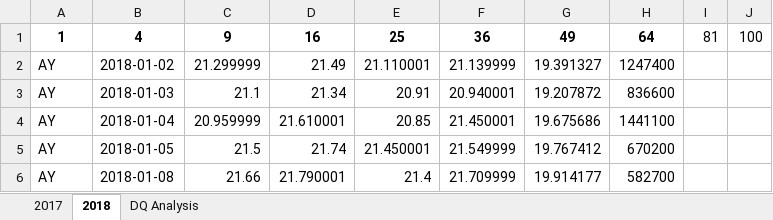
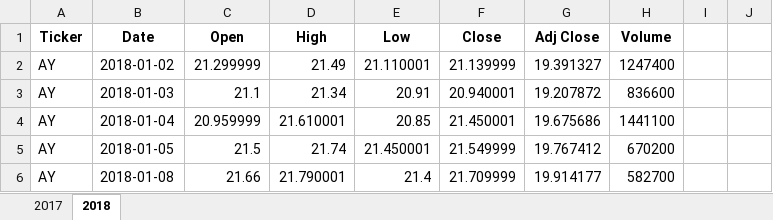
Before and after one commit to DaijaStokes/stock-analysis, an Excel workbook: green_stocks.xlsm, sheet 2018, drawn as a sheet; only a part is shown; values as stored, in another font and other column widths than the file's, no borders; removed rows and columns are numbered as before the commit, all else as after; the diff names each change by its address in the sheet, - before the commit and + after, or states it on an @@ line.

Commit message:
ReUpload

```diff
--- a/green_stocks.xlsm (sheet 2018)
+++ b/green_stocks.xlsm (sheet 2018)
-sheet tab: DQ Analysis
-row 1: 1 | 4 | 9 | 16 | 25 | 36 | 49 | 64 | 81 | 100
+row 1: Ticker | Date | Open | High | Low | Close | Adj Close | Volume
```
